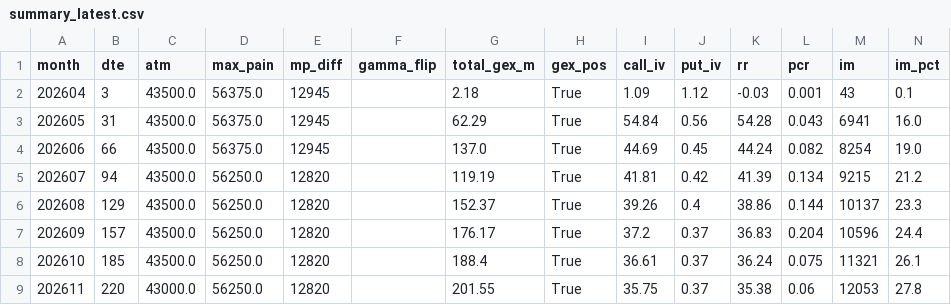
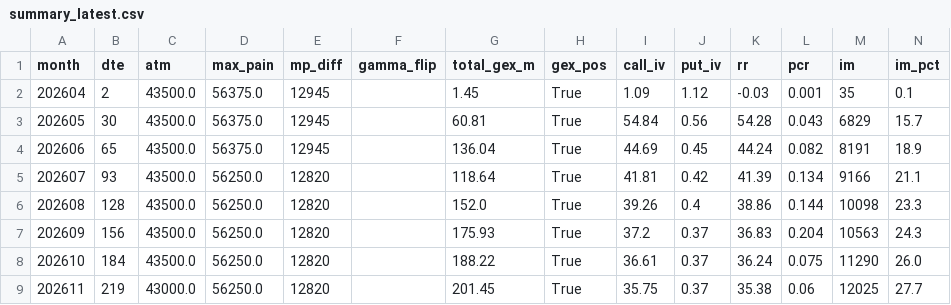
Before and after one commit to km530821-hub/jpx-options, a CSV file: data/summary_latest.csv, drawn as a sheet; only a part is shown; the diff covers the shown part only.

```diff
--- a/data/summary_latest.csv
+++ b/data/summary_latest.csv
@@ -1,9 +1,9 @@
 month,dte,atm,max_pain,mp_diff,gamma_flip,total_gex_m,gex_pos,call_iv,put_iv,rr,pcr,im,im_pct
-202604,3,43500.0,56375.0,12945,,2.18,True,1.09,1.12,-0.03,0.001,43,0.1
-202605,31,43500.0,56375.0,12945,,62.29,True,54.84,0.56,54.28,0.043,6941,16.0
-202606,66,43500.0,56375.0,12945,,137.0,True,44.69,0.45,44.24,0.082,8254,19.0
-202607,94,43500.0,56250.0,12820,,119.19,True,41.81,0.42,41.39,0.134,9215,21.2
-202608,129,43500.0,56250.0,12820,,152.37,True,39.26,0.4,38.86,0.144,10137,23.3
-202609,157,43500.0,56250.0,12820,,176.17,True,37.2,0.37,36.83,0.204,10596,24.4
-202610,185,43500.0,56250.0,12820,,188.4,True,36.61,0.37,36.24,0.075,11321,26.1
-202611,220,43000.0,56250.0,12820,,201.55,True,35.75,0.37,35.38,0.06,12053,27.8
+202604,2,43500.0,56375.0,12945,,1.45,True,1.09,1.12,-0.03,0.001,35,0.1
+202605,30,43500.0,56375.0,12945,,60.81,True,54.84,0.56,54.28,0.043,6829,15.7
+202606,65,43500.0,56375.0,12945,,136.04,True,44.69,0.45,44.24,0.082,8191,18.9
+202607,93,43500.0,56250.0,12820,,118.64,True,41.81,0.42,41.39,0.134,9166,21.1
+202608,128,43500.0,56250.0,12820,,152.0,True,39.26,0.4,38.86,0.144,10098,23.3
+202609,156,43500.0,56250.0,12820,,175.93,True,37.2,0.37,36.83,0.204,10563,24.3
+202610,184,43500.0,56250.0,12820,,188.22,True,36.61,0.37,36.24,0.075,11290,26.0
+202611,219,43000.0,56250.0,12820,,201.45,True,35.75,0.37,35.38,0.06,12025,27.7
```
Also changed, not shown: 64 edited cells elsewhere in this file, 1 other file.
